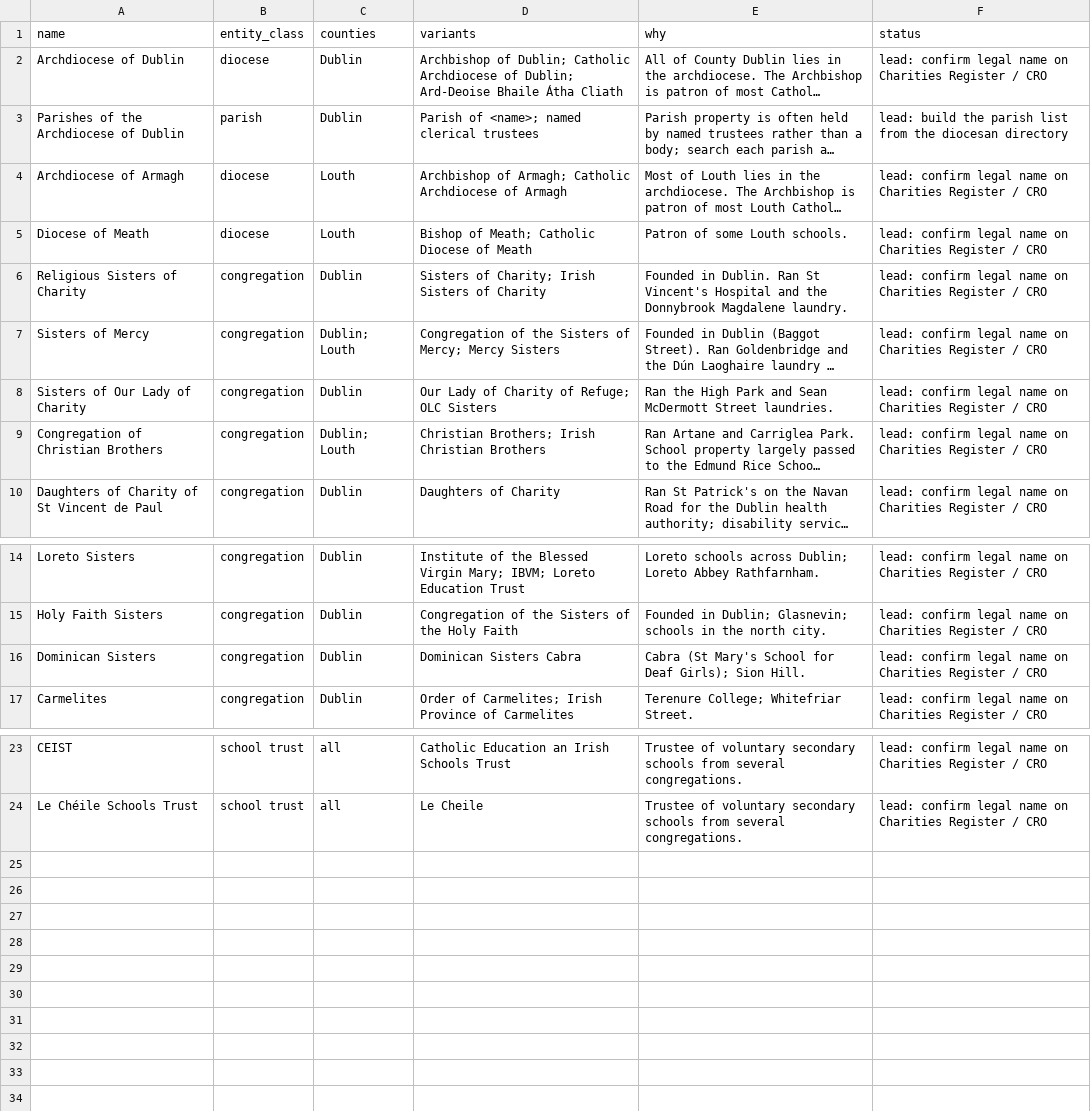
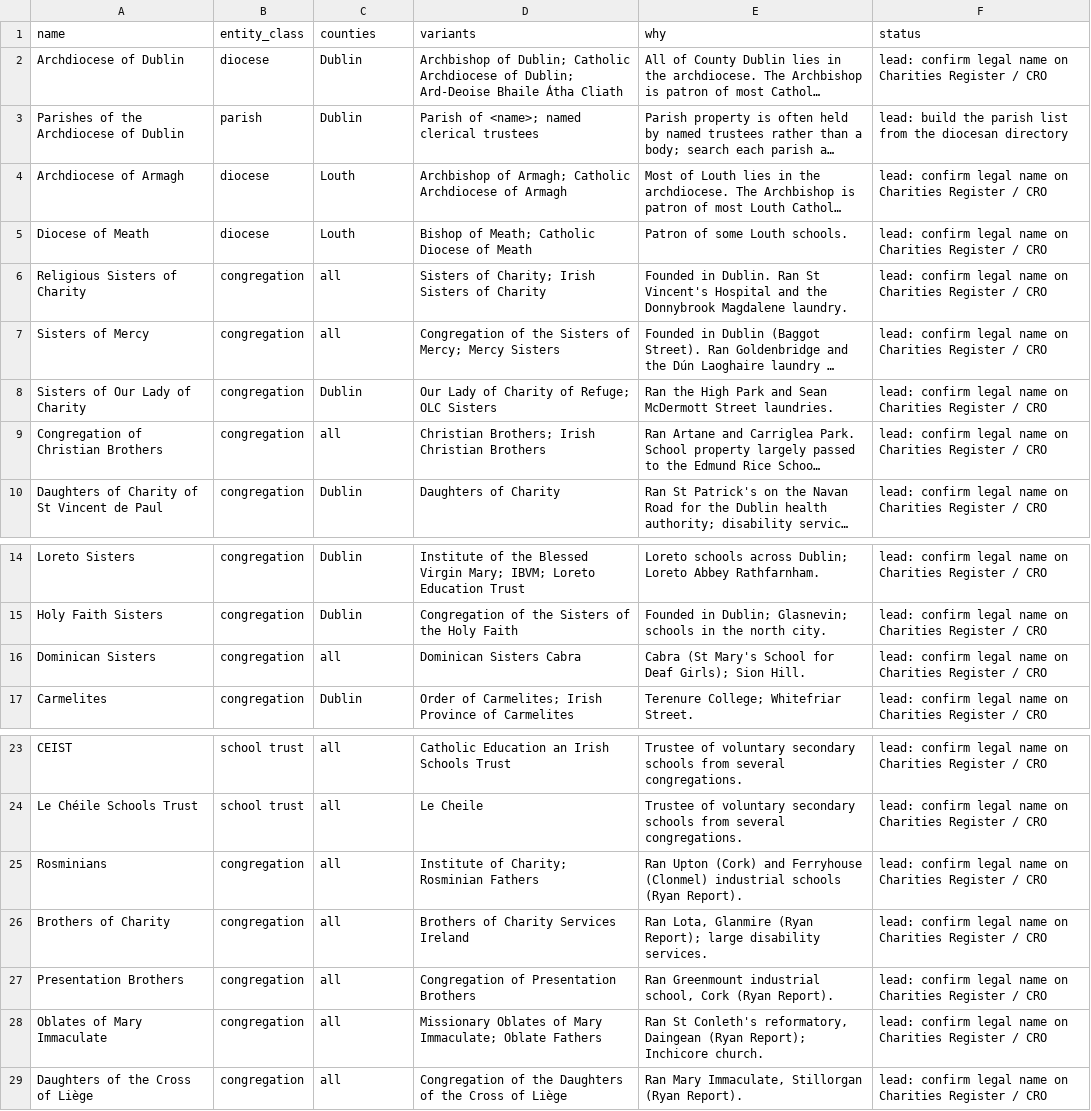
Before and after one commit to opentalamh/opentalamh.ie, a CSV file: _pipeline/first-map/data/seed/entities.csv, drawn as a sheet; only a part is shown, gaps mark what is left out; long unchanged cells end in …; the diff names each change by its address in the sheet, - before the commit and + after, or states it on an @@ line.

```diff
--- a/_pipeline/first-map/data/seed/entities.csv
+++ b/_pipeline/first-map/data/seed/entities.csv
-C6 (counties): Dublin
+C6 (counties): all
-C7 (counties): Dublin; Louth
+C7 (counties): all
-C9 (counties): Dublin; Louth
+C9 (counties): all
-C16 (counties): Dublin
+C16 (counties): all
+row 25: Rosminians | congregation | all | Institute of Charity; Rosminian Fathers | Ran Upton (Cork) and Ferryhouse (Clonmel) industrial schools (Ryan Report). | lead: confirm legal name on Charities Register / CRO
+row 26: Brothers of Charity | congregation | all | Brothers of Charity Services Ireland | Ran Lota, Glanmire (Ryan Report); large disability services. | lead: confirm legal name on Charities Register / CRO
+row 27: Presentation Brothers | congregation | all | Congregation of Presentation Brothers | Ran Greenmount industrial school, Cork (Ryan Report). | lead: confirm legal name on Charities Register / CRO
+row 28: Oblates of Mary Immaculate | congregation | all | Missionary Oblates of Mary Immaculate; Oblate Fathers | Ran St Conleth's reformatory, Daingean (Ryan Report); Inchicore church. | lead: confirm legal name on Charities Register / CRO
+row 29: Daughters of the Cross of Liège | congregation | all | Congregation of the Daughters of the Cross of Liège | Ran Mary Immaculate, Stillorgan (Ryan Report). | lead: confirm legal name on Charities Register / CRO
```
Also changed, not shown: _pipeline/first-map/data/seed/history_sites.csv, 12 other files.
